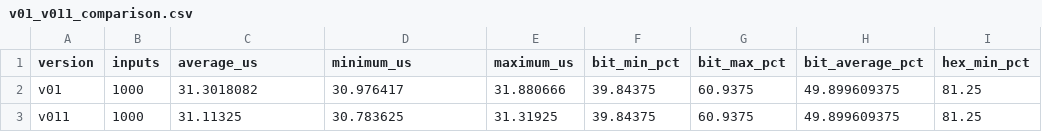
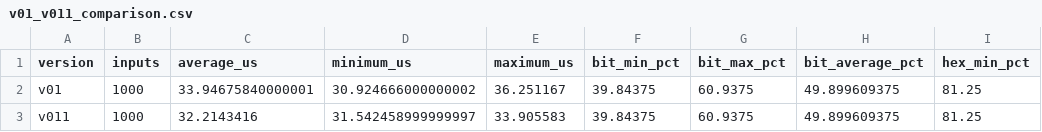
Before and after one commit to dragg000/blockchain-pirma-uzd, a CSV file: results/v01_v011_comparison.csv, drawn as a sheet; only a part is shown; the diff names each change by its address in the sheet, - before the commit and + after, or states it on an @@ line.

```diff
--- a/results/v01_v011_comparison.csv
+++ b/results/v01_v011_comparison.csv
-C2 (average_us): 31.3018082
+C2 (average_us): 33.94675840000001
-D2 (minimum_us): 30.976417
+D2 (minimum_us): 30.924666000000002
-E2 (maximum_us): 31.880666
+E2 (maximum_us): 36.251167
-C3 (average_us): 31.11325
+C3 (average_us): 32.2143416
-D3 (minimum_us): 30.783625
+D3 (minimum_us): 31.542458999999997
-E3 (maximum_us): 31.31925
+E3 (maximum_us): 33.905583
```
Also changed, not shown: 3 other files.
